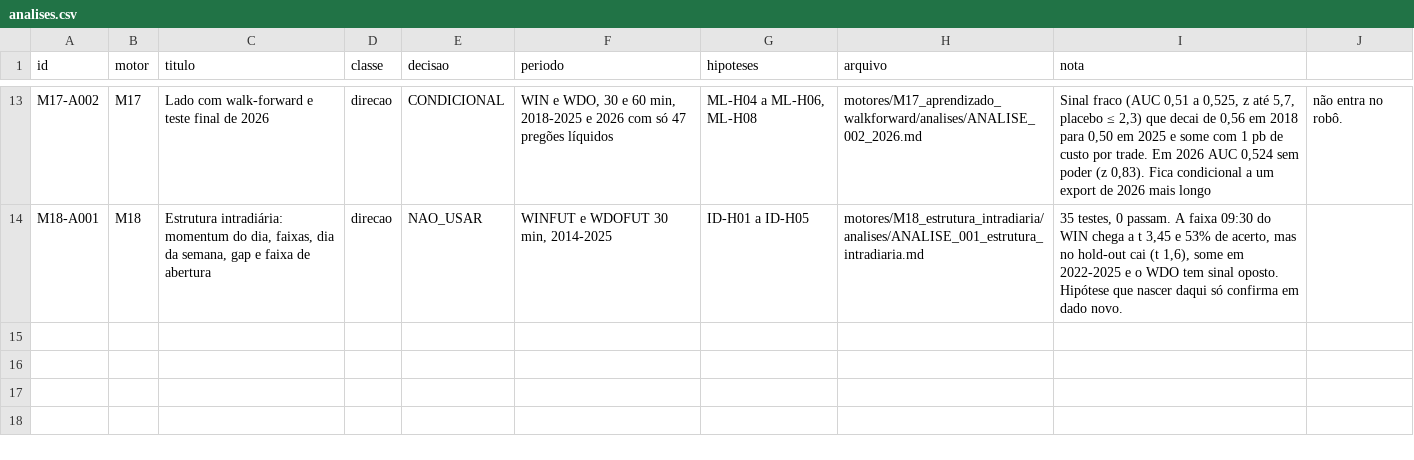
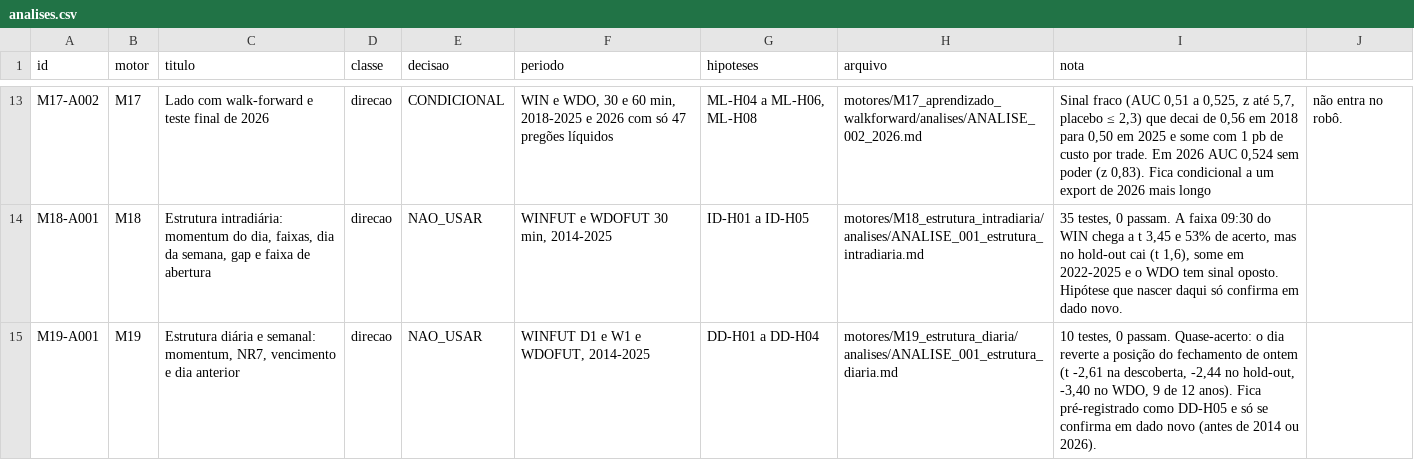
Before and after one commit to wesleyzilva/tradetech, a CSV file: docs/registro/analises.csv, drawn as a sheet; only a part is shown, gaps mark what is left out.

```diff
--- a/docs/registro/analises.csv
+++ b/docs/registro/analises.csv
@@ -14 +14,2 @@ M17-A002;M17;Lado com walk-forward e teste final de 2026;direcao;CONDICIONAL;WIN
 M18-A001;M18;Estrutura intradiária: momentum do dia, faixas, dia da semana, gap e faixa de abertura;direcao;NAO_USAR;WINFUT e WDOFUT 30 min, 2014-2025;ID-H01 a ID-H05;motores/M18_estrutura_intradiaria/analises/ANALISE_001_estrutura_intradiaria.md;35 testes, 0 passam. A faixa 09:30 do WIN chega a t 3,45 e 53% de acerto, mas no hold-out cai (t 1,6), some em 2022-2025 e o WDO tem sinal oposto. Hipótese que nascer daqui só confirma em dado novo.
+M19-A001;M19;Estrutura diária e semanal: momentum, NR7, vencimento e dia anterior;direcao;NAO_USAR;WINFUT D1 e W1 e WDOFUT, 2014-2025;DD-H01 a DD-H04;motores/M19_estrutura_diaria/analises/ANALISE_001_estrutura_diaria.md;10 testes, 0 passam. Quase-acerto: o dia reverte a posição do fechamento de ontem (t -2,61 na descoberta, -2,44 no hold-out, -3,40 no WDO, 9 de 12 anos). Fica pré-registrado como DD-H05 e só se confirma em dado novo (antes de 2014 ou 2026).
```
Also changed, not shown: 16 other files.
